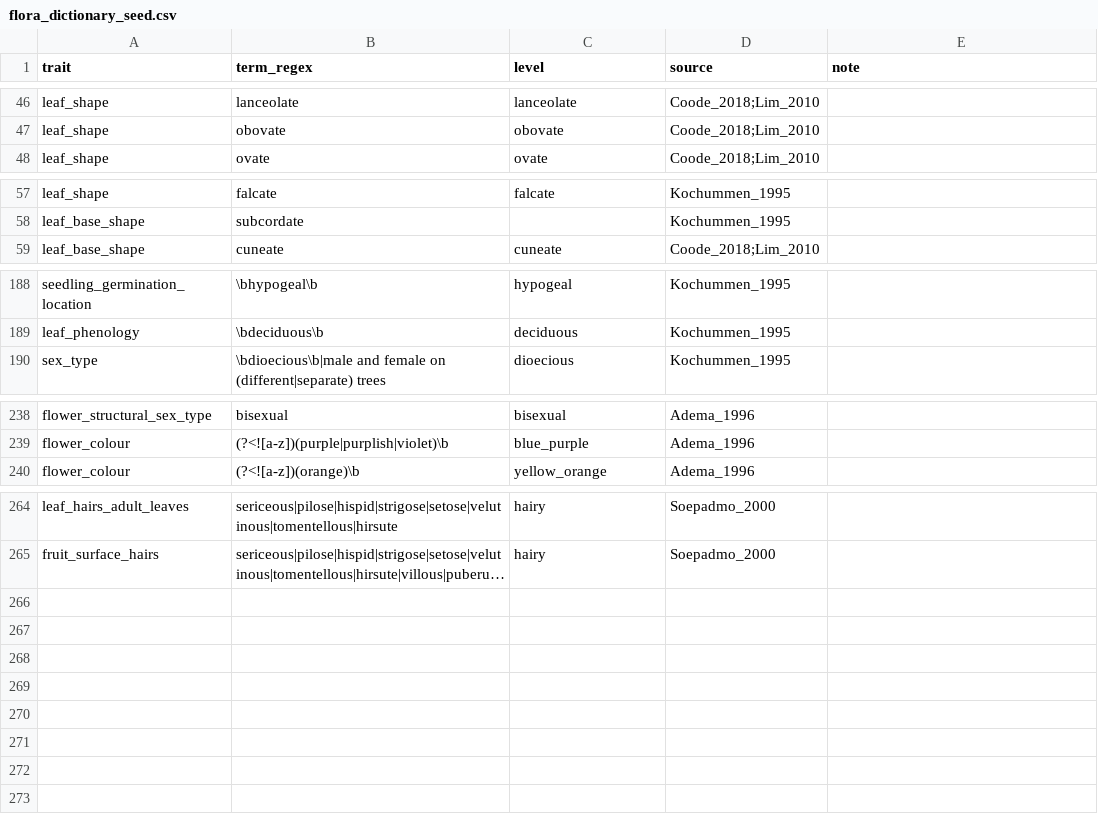
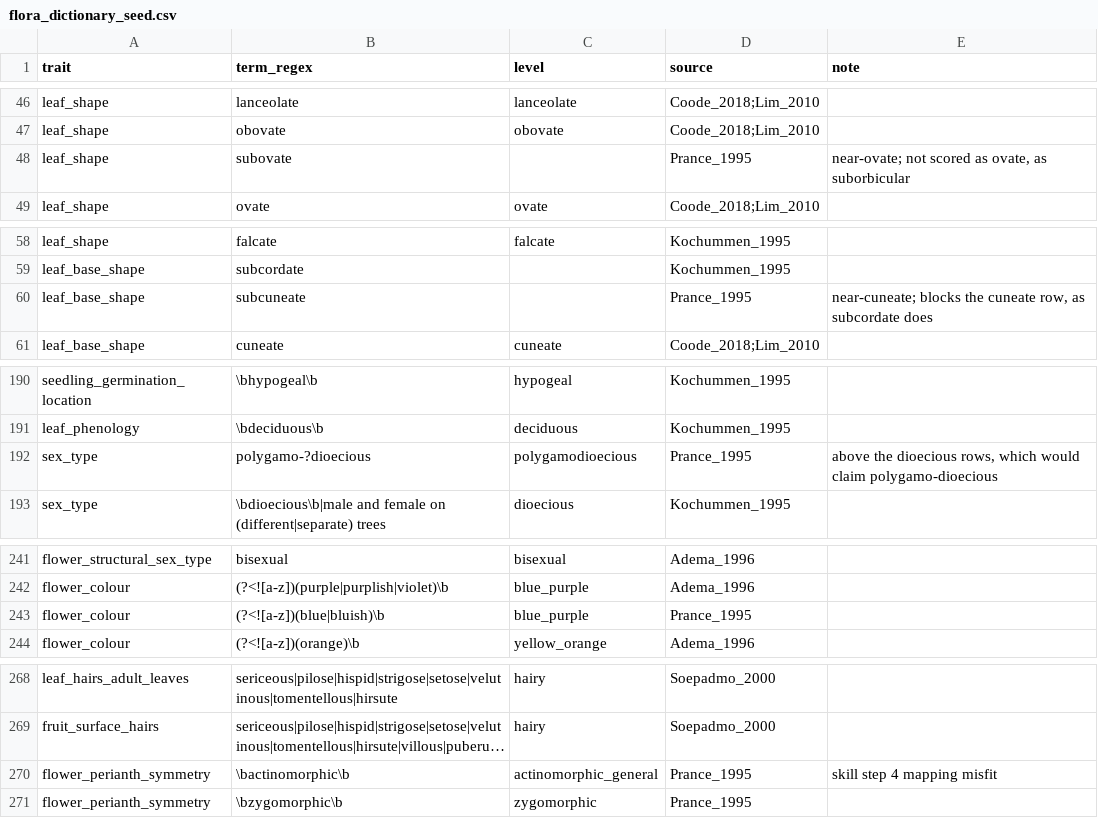
Before and after one commit to hrlai/MYtraits.build, a CSV file: .github/skills/extract-traits-from-floras-my/assets/flora_dictionary_seed.csv, drawn as a sheet; only a part is shown, gaps mark what is left out; long unchanged cells end in …; the diff names each change by its address in the sheet, - before the commit and + after, or states it on an @@ line.

```diff
--- a/.github/skills/extract-traits-from-floras-my/assets/flora_dictionary_seed.csv
+++ b/.github/skills/extract-traits-from-floras-my/assets/flora_dictionary_seed.csv
+row 48: leaf_shape | subovate |  | Prance_1995 | near-ovate; not scored as ovate, as suborbicular
+row 60: leaf_base_shape | subcuneate |  | Prance_1995 | near-cuneate; blocks the cuneate row, as subcordate does
+row 192: sex_type | polygamo-?dioecious | polygamodioecious | Prance_1995 | above the dioecious rows, which would claim polygamo-dioecious
+row 243: flower_colour | (?<![a-z])(blue|bluish)\b | blue_purple | Prance_1995
+row 270: flower_perianth_symmetry | \bactinomorphic\b | actinomorphic_general | Prance_1995 | skill step 4 mapping misfit
+row 271: flower_perianth_symmetry | \bzygomorphic\b | zygomorphic | Prance_1995
```
